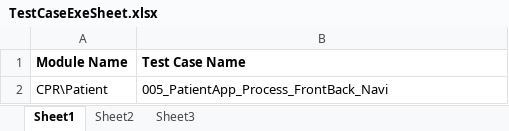
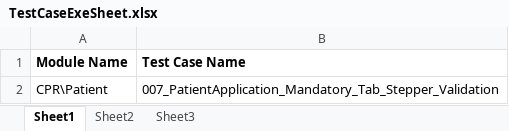
Before and after one commit to sbabupresidency1/fipsar_automation, an Excel workbook: QA/testcases/TestCaseExeSheet.xlsx, sheet Sheet1, drawn as a sheet; values as stored, in another font and other column widths than the file's, no borders; the diff names each change by its address in the sheet, - before the commit and + after, or states it on an @@ line.

```diff
--- a/QA/testcases/TestCaseExeSheet.xlsx (sheet Sheet1)
+++ b/QA/testcases/TestCaseExeSheet.xlsx (sheet Sheet1)
-B2 (Test Case Name): 005_PatientApp_Process_FrontBack_Navi
+B2 (Test Case Name): 007_PatientApplication_Mandatory_Tab_Stepper_Validation
```
Also changed, not shown: sheet Sheet2, 1 other file.
